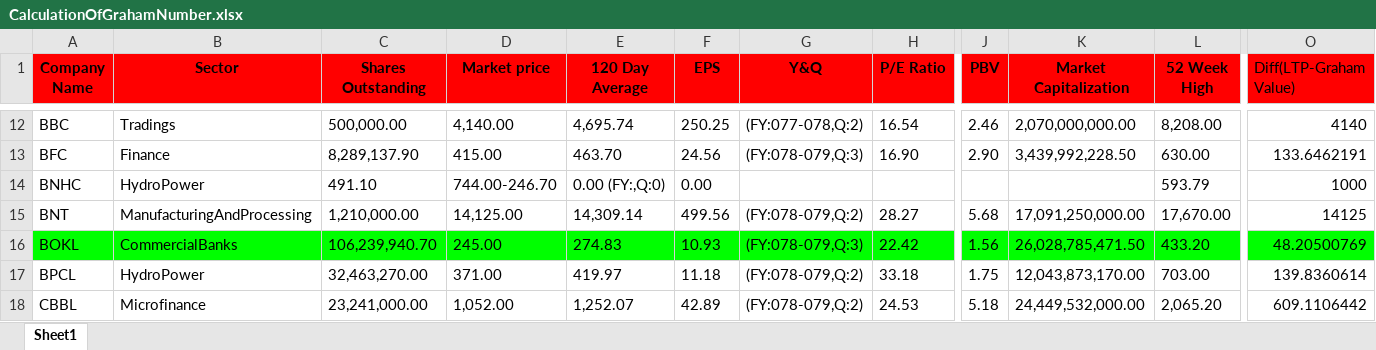
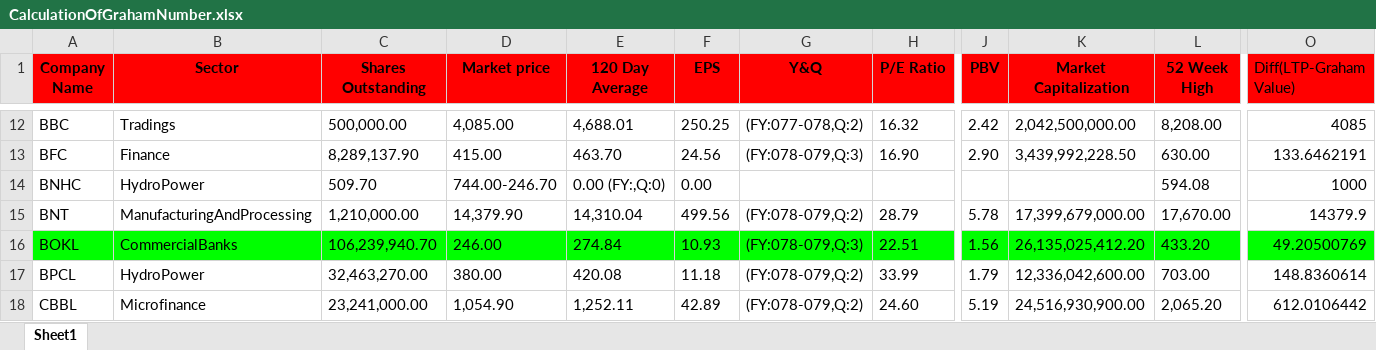
Before and after one commit to aryalsuman/Over-And-Undervalued-Stocks--NEPSE-, an Excel workbook: CalculationOfGrahamNumber.xlsx, sheet Sheet1, drawn as a sheet; only a part is shown, gaps mark what is left out; values as stored, in another font and other column widths than the file's, no borders; the diff covers the shown part only; the diff names each change by its address in the sheet, - before the commit and + after, or states it on an @@ line.

```diff
--- a/CalculationOfGrahamNumber.xlsx (sheet Sheet1)
+++ b/CalculationOfGrahamNumber.xlsx (sheet Sheet1)
-D12 (Market price): 4,140.00
+D12 (Market price): 4,085.00
-E12 (120 Day Average): 4,695.74
+E12 (120 Day Average): 4,688.01
-H12 (P/E Ratio): 16.54
+H12 (P/E Ratio): 16.32
-J12 (PBV): 2.46
+J12 (PBV): 2.42
-K12 (Market Capitalization): 2,070,000,000.00
+K12 (Market Capitalization): 2,042,500,000.00
-O12 (Diff(LTP-Graham Value)): 4140
+O12 (Diff(LTP-Graham Value)): 4085
-C14 (Shares Outstanding): 491.10
+C14 (Shares Outstanding): 509.70
-L14 (52 Week High): 593.79
+L14 (52 Week High): 594.08
-D15 (Market price): 14,125.00
+D15 (Market price): 14,379.90
-E15 (120 Day Average): 14,309.14
+E15 (120 Day Average): 14,310.04
-H15 (P/E Ratio): 28.27
+H15 (P/E Ratio): 28.79
-J15 (PBV): 5.68
+J15 (PBV): 5.78
-K15 (Market Capitalization): 17,091,250,000.00
+K15 (Market Capitalization): 17,399,679,000.00
-O15 (Diff(LTP-Graham Value)): 14125
+O15 (Diff(LTP-Graham Value)): 14379.9
-D16 (Market price): 245.00
+D16 (Market price): 246.00
-E16 (120 Day Average): 274.83
+E16 (120 Day Average): 274.84
-H16 (P/E Ratio): 22.42
+H16 (P/E Ratio): 22.51
-K16 (Market Capitalization): 26,028,785,471.50
+K16 (Market Capitalization): 26,135,025,412.20
-O16 (Diff(LTP-Graham Value)): 48.20500769
+O16 (Diff(LTP-Graham Value)): 49.20500769
-D17 (Market price): 371.00
+D17 (Market price): 380.00
-E17 (120 Day Average): 419.97
+E17 (120 Day Average): 420.08
-H17 (P/E Ratio): 33.18
+H17 (P/E Ratio): 33.99
-J17 (PBV): 1.75
+J17 (PBV): 1.79
-K17 (Market Capitalization): 12,043,873,170.00
+K17 (Market Capitalization): 12,336,042,600.00
-O17 (Diff(LTP-Graham Value)): 139.8360614
+O17 (Diff(LTP-Graham Value)): 148.8360614
-D18 (Market price): 1,052.00
+D18 (Market price): 1,054.90
-E18 (120 Day Average): 1,252.07
+E18 (120 Day Average): 1,252.11
-H18 (P/E Ratio): 24.53
+H18 (P/E Ratio): 24.60
-J18 (PBV): 5.18
+J18 (PBV): 5.19
-K18 (Market Capitalization): 24,449,532,000.00
+K18 (Market Capitalization): 24,516,930,900.00
-O18 (Diff(LTP-Graham Value)): 609.1106442
+O18 (Diff(LTP-Graham Value)): 612.0106442
```
Also changed, not shown: 1066 edited cells and cell formats elsewhere in this sheet, 2 other files.
